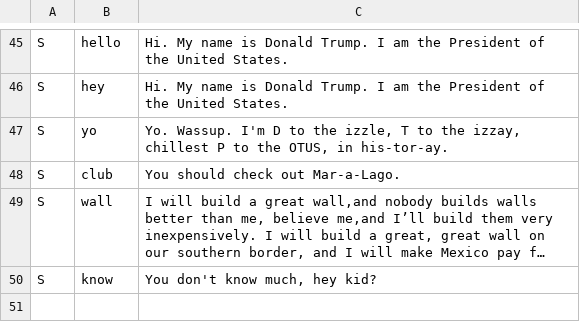
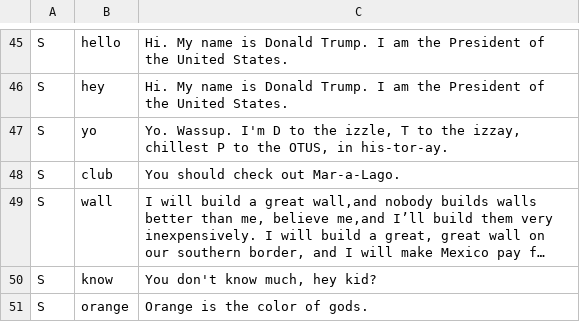
Before and after one commit to jgresl/trump-bot, a CSV file: public/kidconvo.csv, drawn as a sheet; only a part is shown, gaps mark what is left out; long unchanged cells end in …; the diff names each change by its address in the sheet, - before the commit and + after, or states it on an @@ line.

```diff
--- a/public/kidconvo.csv
+++ b/public/kidconvo.csv
+row 51: S | orange | Orange is the color of gods.
```
Also changed, not shown: 3 other files.
